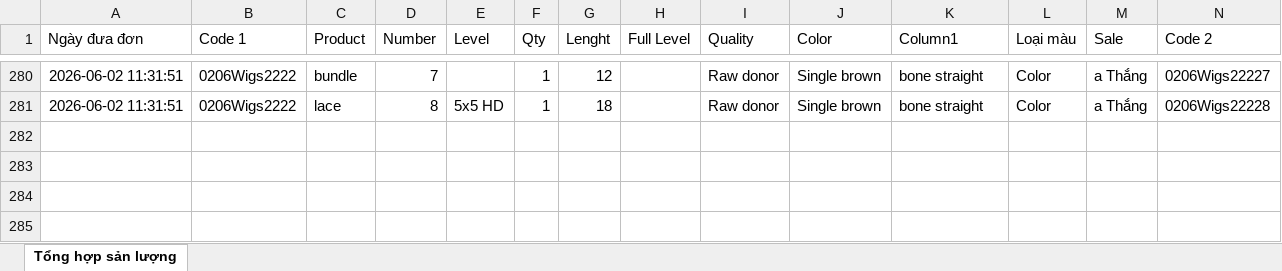
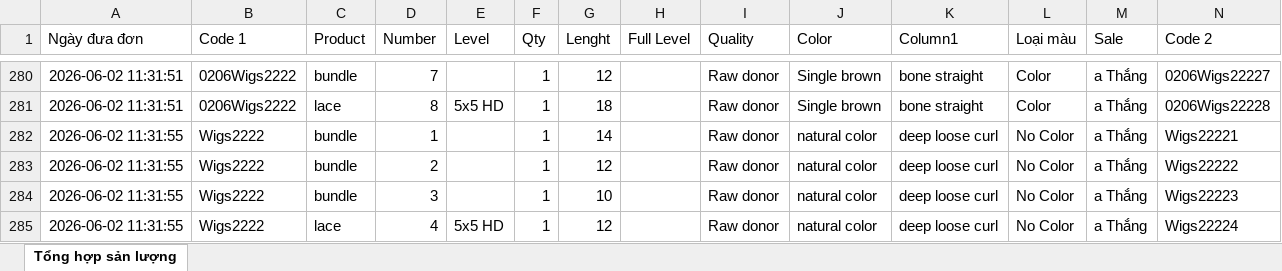
Before and after one commit to dobangnhi-gif/dobangnhi, an Excel workbook: data/tong_hop_san_luong.xlsx, sheet Tổng hợp sản lượng, drawn as a sheet; only a part is shown, gaps mark what is left out; values as stored, in another font and other column widths than the file's, no borders; the diff names each change by its address in the sheet, - before the commit and + after, or states it on an @@ line.

Commit message:
Update tong_hop_san_luong.xlsx

```diff
--- a/data/tong_hop_san_luong.xlsx (sheet Tổng hợp sản lượng)
+++ b/data/tong_hop_san_luong.xlsx (sheet Tổng hợp sản lượng)
+row 282: 2026-06-02 11:31:55 | Wigs2222 | bundle | 1 |  | 1 | 14 |  | Raw donor | natural color | deep loose curl | No Color | a Thắng | Wigs22221
+row 283: 2026-06-02 11:31:55 | Wigs2222 | bundle | 2 |  | 1 | 12 |  | Raw donor | natural color | deep loose curl | No Color | a Thắng | Wigs22222
+row 284: 2026-06-02 11:31:55 | Wigs2222 | bundle | 3 |  | 1 | 10 |  | Raw donor | natural color | deep loose curl | No Color | a Thắng | Wigs22223
+row 285: 2026-06-02 11:31:55 | Wigs2222 | lace | 4 | 5x5 HD | 1 | 12 |  | Raw donor | natural color | deep loose curl | No Color | a Thắng | Wigs22224
```
